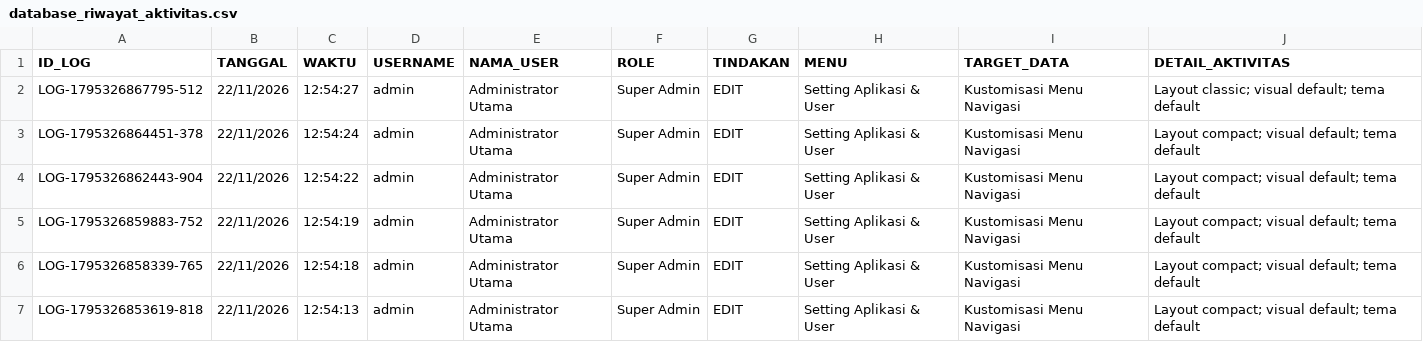
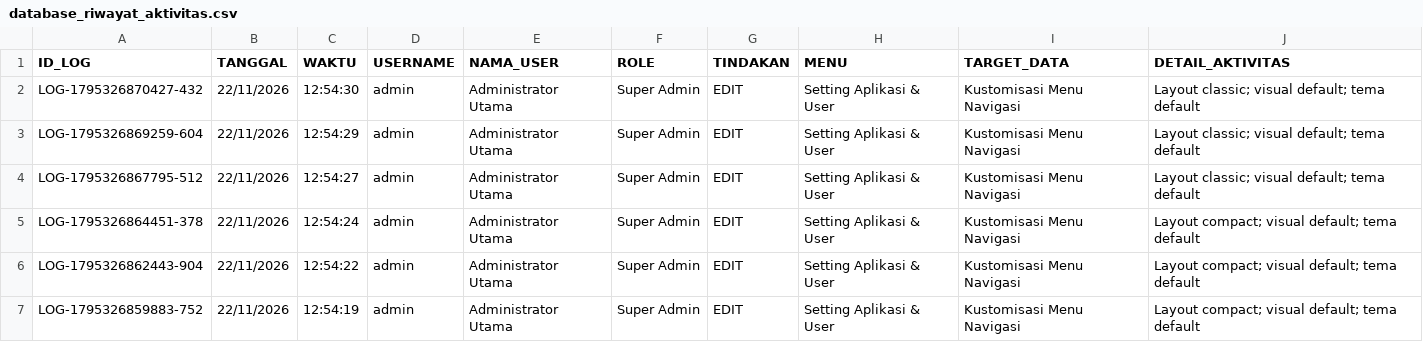
Before and after one commit to ilyasajha5-cpu/LIKEBillingProTeknisi, a CSV file: database_riwayat_aktivitas.csv, drawn as a sheet; only a part is shown; the shorter side is filled out with more unchanged rows.

Commit message:
Fast-Sync database_riwayat_aktivitas.csv

```diff
--- a/database_riwayat_aktivitas.csv
+++ b/database_riwayat_aktivitas.csv
@@ -1,2 +1,4 @@
 ID_LOG,TANGGAL,WAKTU,USERNAME,NAMA_USER,ROLE,TINDAKAN,MENU,TARGET_DATA,DETAIL_AKTIVITAS
+"LOG-1795326870427-432","22/11/2026","12:54:30","admin","Administrator Utama","Super Admin","EDIT","Setting Aplikasi & User","Kustomisasi Menu Navigasi","Layout classic; visual default; tema default"
+"LOG-1795326869259-604","22/11/2026","12:54:29","admin","Administrator Utama","Super Admin","EDIT","Setting Aplikasi & User","Kustomisasi Menu Navigasi","Layout classic; visual default; tema default"
 "LOG-1795326867795-512","22/11/2026","12:54:27","admin","Administrator Utama","Super Admin","EDIT","Setting Aplikasi & User","Kustomisasi Menu Navigasi","Layout classic; visual default; tema default"
```
